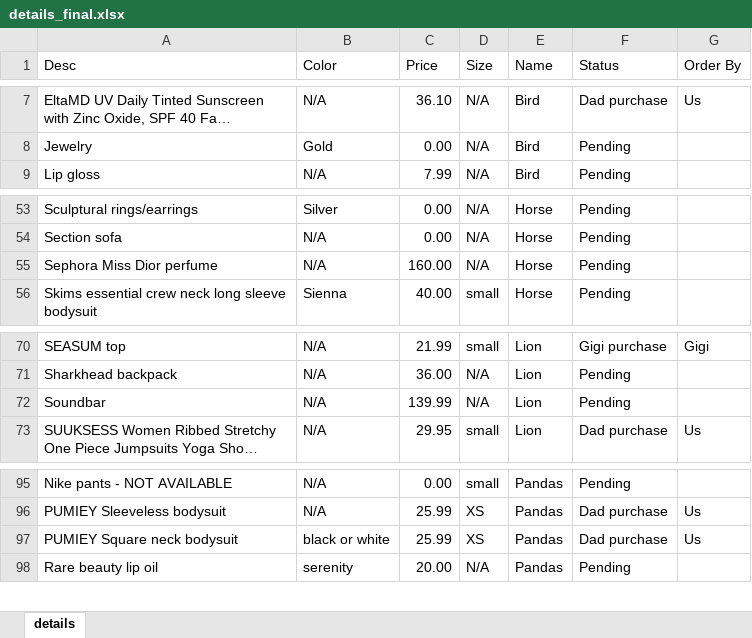
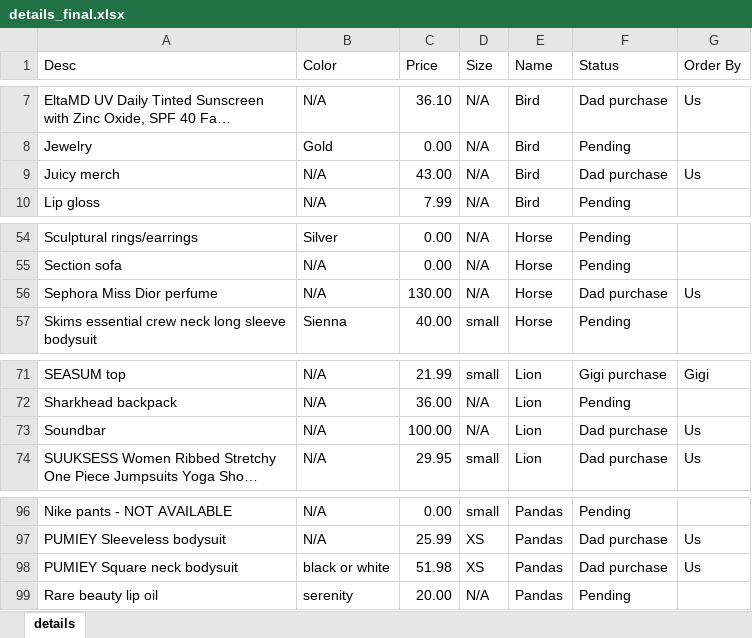
Before and after one commit to hfrancomiranda/plotly-charts, an Excel workbook: docs/details_final.xlsx, sheet details, drawn as a sheet; only a part is shown, gaps mark what is left out; long unchanged cells end in …; values as stored, in another font and other column widths than the file's, no cell formats; charts and pictures not drawn; addresses are those after the commit; the diff names each change by its address in the sheet, - before the commit and + after, or states it on an @@ line.

```diff
--- a/docs/details_final.xlsx (sheet details)
+++ b/docs/details_final.xlsx (sheet details)
+row 9: Juicy merch | N/A | 43.00 | N/A | Bird | Dad purchase | Us
-C56 (Price): 160.00
+C56 (Price): 130.00
-F56 (Status): Pending
+F56 (Status): Dad purchase
-G56 (Order By): (empty)
+G56 (Order By): Us
-C73 (Price): 139.99
+C73 (Price): 100.00
-F73 (Status): Pending
+F73 (Status): Dad purchase
-G73 (Order By): (empty)
+G73 (Order By): Us
-C98 (Price): 25.99
+C98 (Price): 51.98
```
Also changed, not shown: cell formats, charts or pictures, 2 other files.
